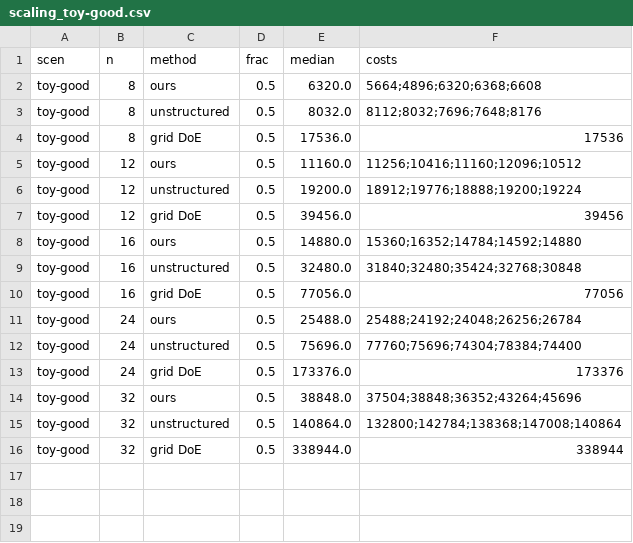
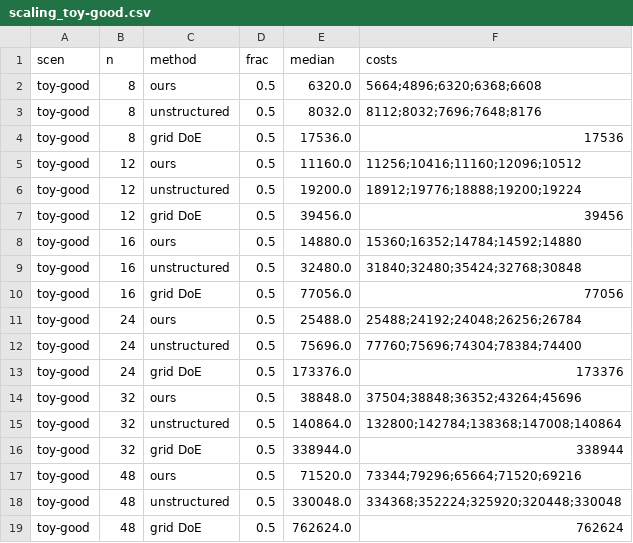
Before and after one commit to sj3006/sj3006, a CSV file: process_window/results/final/scaling_toy-good.csv, drawn as a sheet; the diff names each change by its address in the sheet, - before the commit and + after, or states it on an @@ line.

```diff
--- a/process_window/results/final/scaling_toy-good.csv
+++ b/process_window/results/final/scaling_toy-good.csv
+row 17: toy-good | 48 | ours | 0.5 | 71520.0 | 73344;79296;65664;71520;69216
+row 18: toy-good | 48 | unstructured | 0.5 | 330048.0 | 334368;352224;325920;320448;330048
+row 19: toy-good | 48 | grid DoE | 0.5 | 762624.0 | 762624
```
Also changed, not shown: 15 other files.
